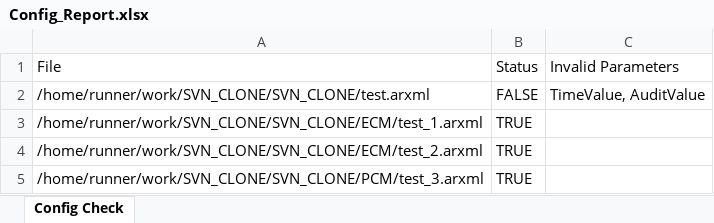
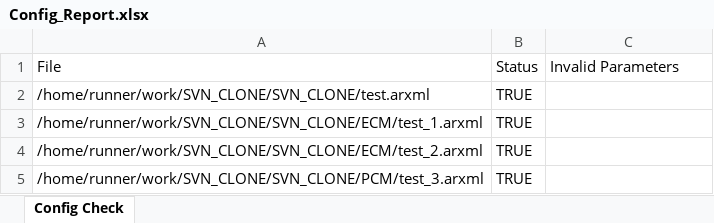
Before and after one commit to CICD-LTTS/SVN_CLONE, an Excel workbook: Config_Report.xlsx, sheet Config Check, drawn as a sheet; values as stored, in another font and other column widths than the file's, no borders; the diff names each change by its address in the sheet, - before the commit and + after, or states it on an @@ line.

```diff
--- a/Config_Report.xlsx (sheet Config Check)
+++ b/Config_Report.xlsx (sheet Config Check)
-B2: FALSE
+B2: TRUE
-C2: TimeValue, AuditValue
+C2: (empty)
```
